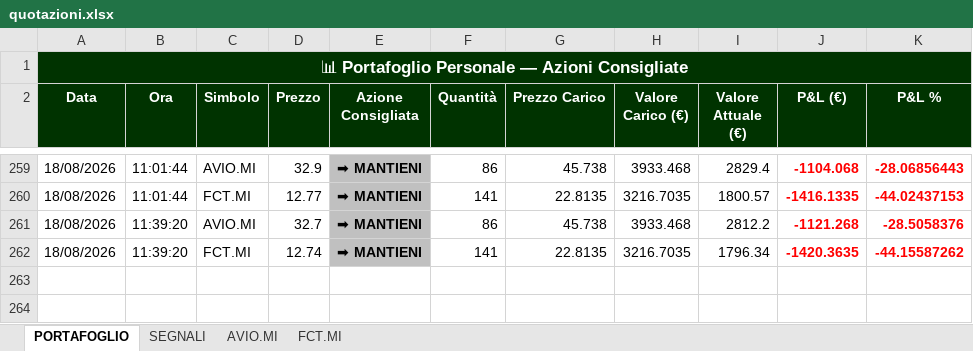
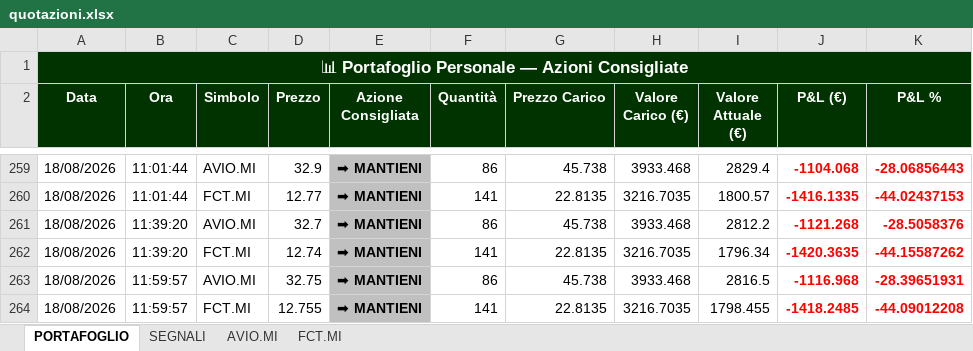
Before and after one commit to GianluGreco/stock_monitor, an Excel workbook: output/quotazioni.xlsx, sheet PORTAFOGLIO, drawn as a sheet; only a part is shown, gaps mark what is left out; values as stored, in another font and other column widths than the file's, no borders; the diff names each change by its address in the sheet, - before the commit and + after, or states it on an @@ line.

```diff
--- a/output/quotazioni.xlsx (sheet PORTAFOGLIO)
+++ b/output/quotazioni.xlsx (sheet PORTAFOGLIO)
+row 263: 18/08/2026 | 11:59:57 | AVIO.MI | 32.75 | ➡ MANTIENI | 86 | 45.738 | 3933.468 | 2816.5 | -1116.968 | -28.39651931
+row 264: 18/08/2026 | 11:59:57 | FCT.MI | 12.755 | ➡ MANTIENI | 141 | 22.8135 | 3216.7035 | 1798.455 | -1418.2485 | -44.09012208
```
Also changed, not shown: sheet SEGNALI, sheet AVIO.MI, sheet FCT.MI, 2 other files.
